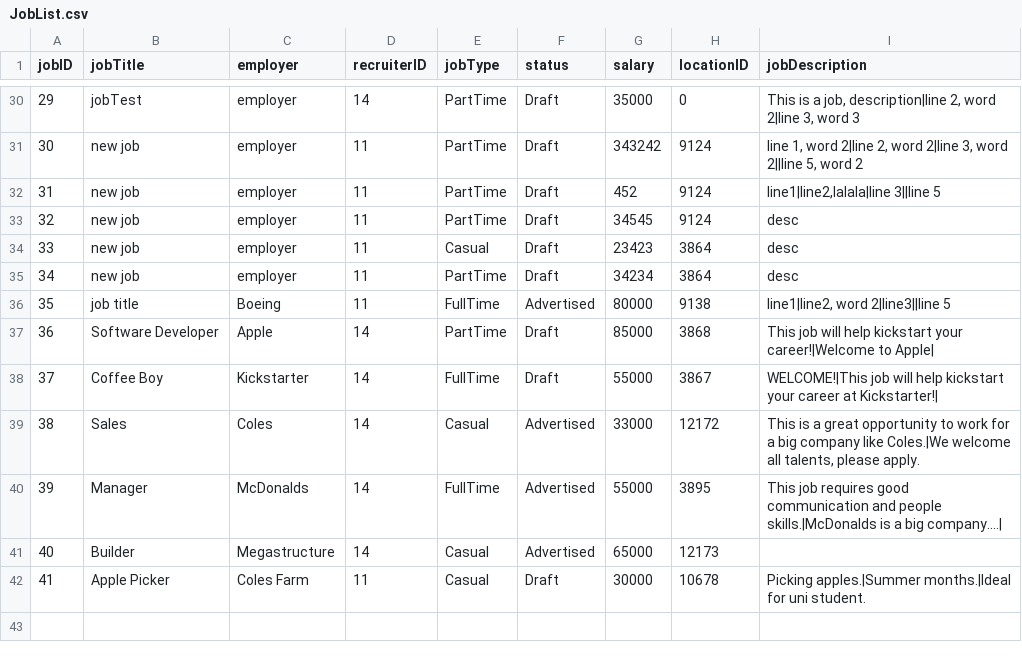
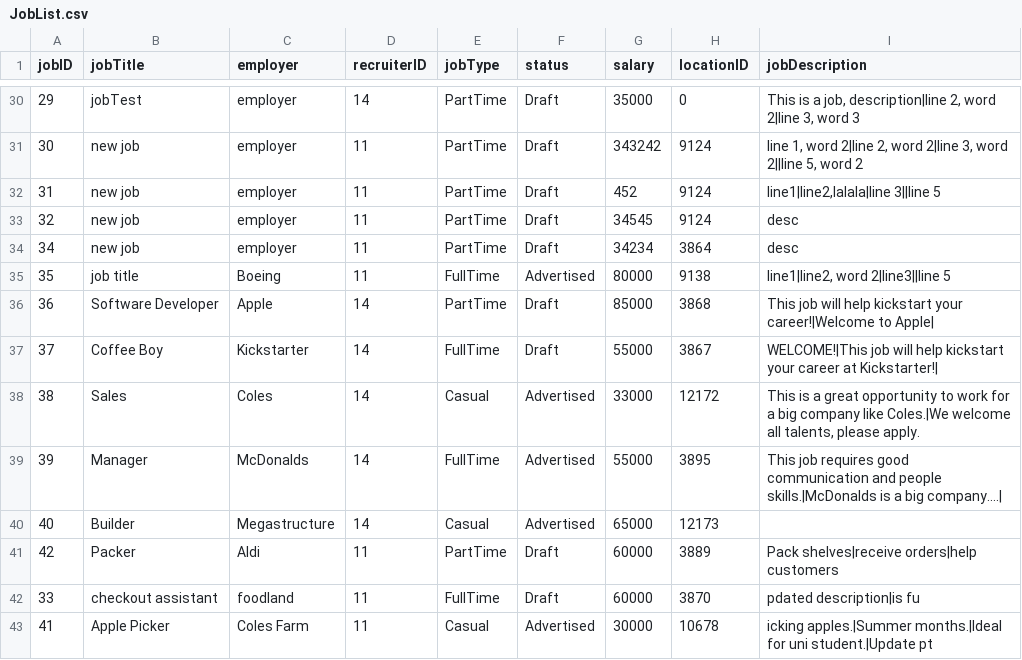
Before and after one commit to namyngu/JobSeekingSystem, a CSV file: JobList.csv, drawn as a sheet; only a part is shown, gaps mark what is left out.

```diff
--- a/JobList.csv
+++ b/JobList.csv
@@ -33,3 +33,2 @@ jobID,jobTitle,employer,recruiterID,jobType,status,salary,locationID,jobDescript
 32,new job,employer,11,PartTime,Draft,34545,9124,"desc"
-33,new job,employer,11,Casual,Draft,23423,3864,"desc"
 34,new job,employer,11,PartTime,Draft,34234,3864,"desc"
@@ -41,2 +40,4 @@ jobID,jobTitle,employer,recruiterID,jobType,status,salary,locationID,jobDescript
 40,Builder,Megastructure,14,Casual,Advertised,65000,12173,""
-41,Apple Picker,Coles Farm,11,Casual,Draft,30000,10678,"Picking apples.|Summer months.|Ideal for uni student."
+42,Packer,Aldi,11,PartTime,Draft,60000,3889,"Pack shelves|receive orders|help customers"
+33,checkout assistant,foodland,11,FullTime,Draft,60000,3870,"pdated description|is fu"
+41,Apple Picker,Coles Farm,11,Casual,Advertised,30000,10678,"icking apples.|Summer months.|Ideal for uni student.|Update pt "
```
Also changed, not shown: JobCategory.csv, JobSkills.csv, 17 other files.
